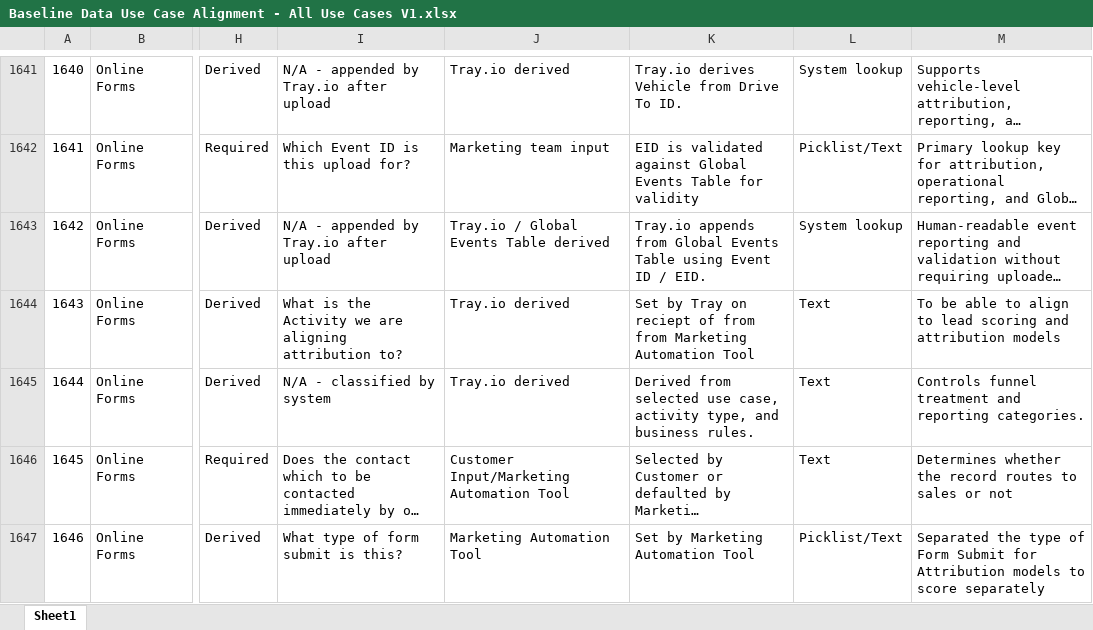
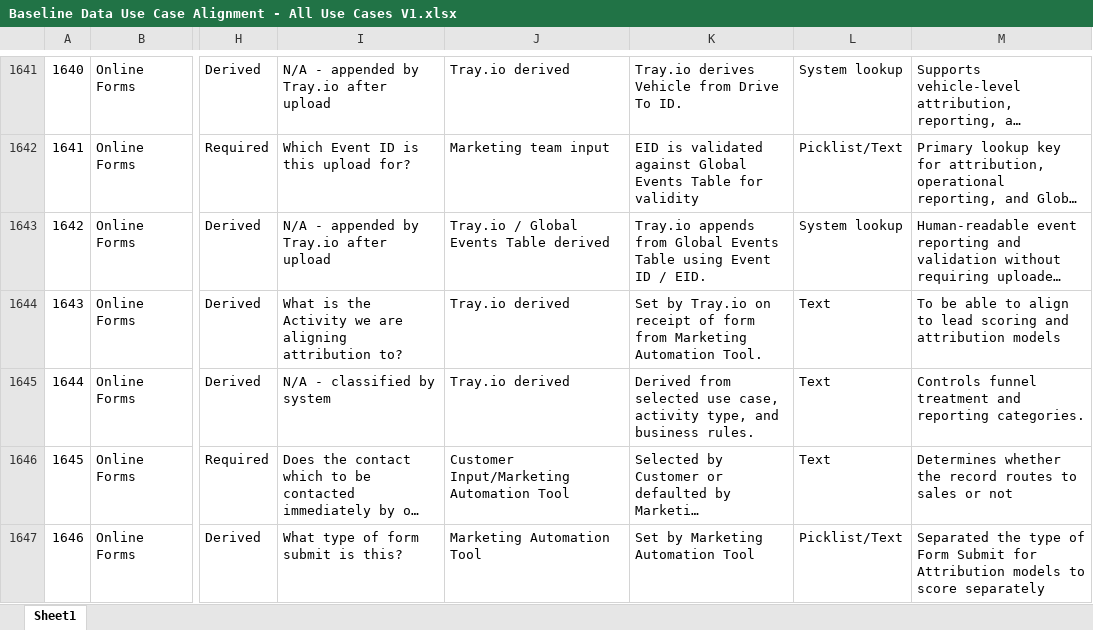
Before and after one commit to demodolly/Air-Traffic-Control-Marketing-Data, an Excel workbook: Baseline Data Use Case Alignment - All Use Cases V1.xlsx, sheet Sheet1, drawn as a sheet; only a part is shown, gaps mark what is left out; long unchanged cells end in …; values as stored, in another font and other column widths than the file's, no borders; table styles not drawn; the diff covers the shown part only; the diff names each change by its address in the sheet, - before the commit and + after, or states it on an @@ line.

```diff
--- a/Baseline Data Use Case Alignment - All Use Cases V1.xlsx (sheet Sheet1)
+++ b/Baseline Data Use Case Alignment - All Use Cases V1.xlsx (sheet Sheet1)
-K1644: Set by Tray on reciept of from from Marketing Automation Tool
+K1644: Set by Tray.io on receipt of form from Marketing Automation Tool.
```
Also changed, not shown: 34 edited cells elsewhere in this sheet.
